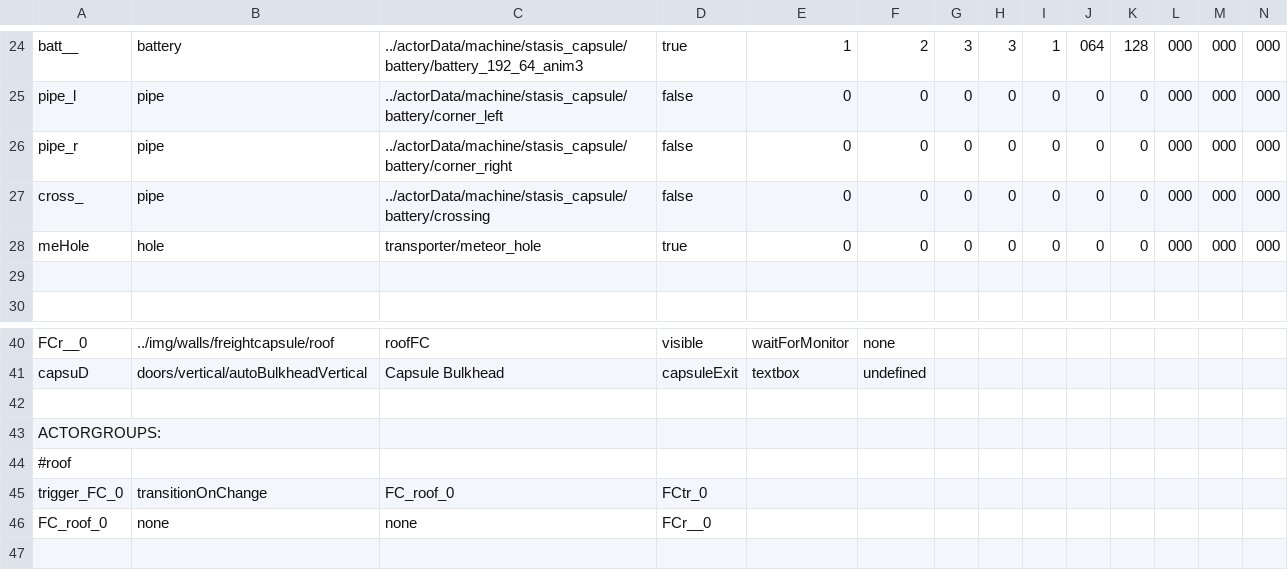
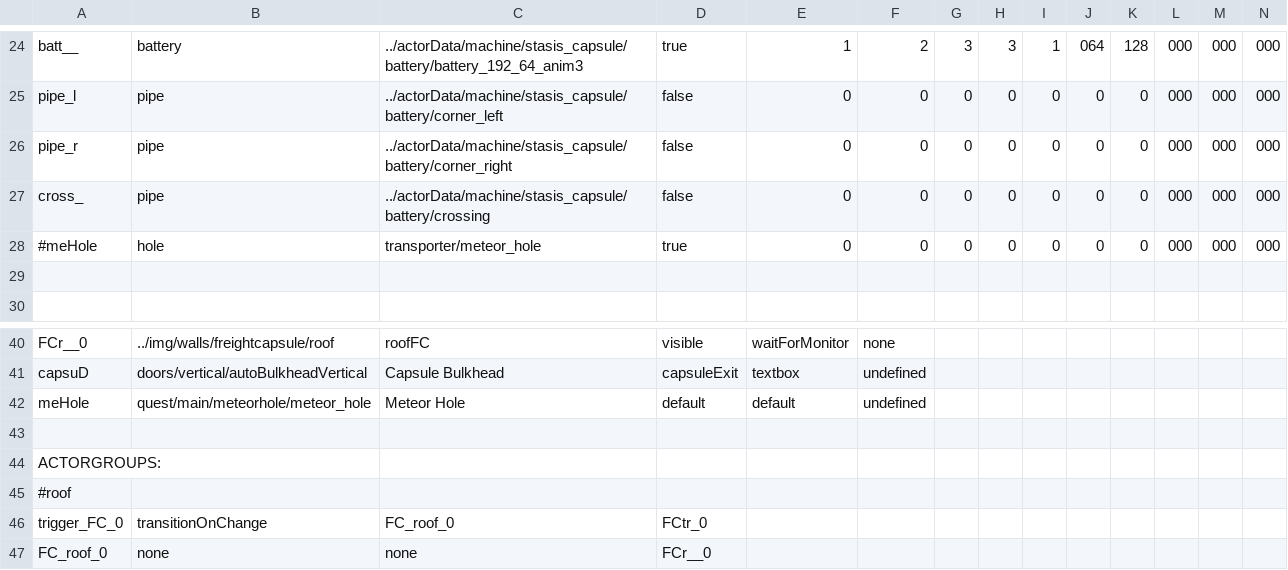
Before and after one commit to WolfgangBischoff/Ceres, a CSV file: src/main/java/res/level/transporter/capsule/base.csv, drawn as a sheet; only a part is shown, gaps mark what is left out; the shorter side is filled out with more unchanged rows; rows hold the shown columns only; the diff names each change by its address in the sheet, - before the commit and + after, or states it on an @@ line.

```diff
--- a/src/main/java/res/level/transporter/capsule/base.csv
+++ b/src/main/java/res/level/transporter/capsule/base.csv
@@ column A renumbered in row 28 @@
+row 42: meHole | quest/main/meteorhole/meteor_hole | Meteor Hole | default | default | undefined
```
Also changed, not shown: src/main/java/res/actorData/airSystem/hub/airControl.csv, src/main/java/res/actorData/computer/control/control.csv, 15 other files.
